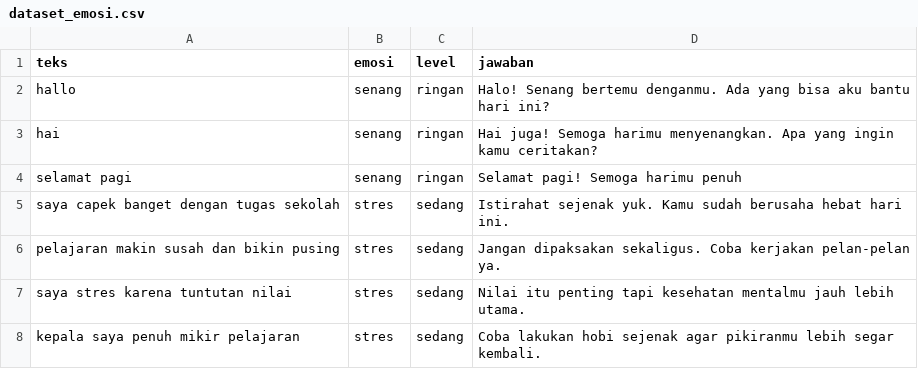
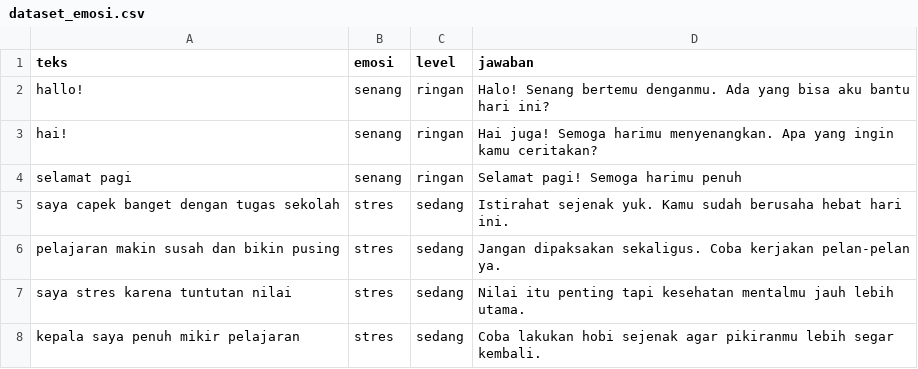
Before and after one commit to rian-98/NLP_kel4, a CSV file: dataset_emosi.csv, drawn as a sheet; only a part is shown.

```diff
--- a/dataset_emosi.csv
+++ b/dataset_emosi.csv
@@ -1,4 +1,4 @@
 teks,emosi,level,jawaban
-hallo,senang,ringan,Halo! Senang bertemu denganmu. Ada yang bisa aku bantu hari ini?
-hai,senang,ringan,Hai juga! Semoga harimu menyenangkan. Apa yang ingin kamu ceritakan?
+hallo!,senang,ringan,Halo! Senang bertemu denganmu. Ada yang bisa aku bantu hari ini?
+hai!,senang,ringan,Hai juga! Semoga harimu menyenangkan. Apa yang ingin kamu ceritakan?
 selamat pagi,senang,ringan,Selamat pagi! Semoga harimu penuh
```
Also changed, not shown: 1 other file.
